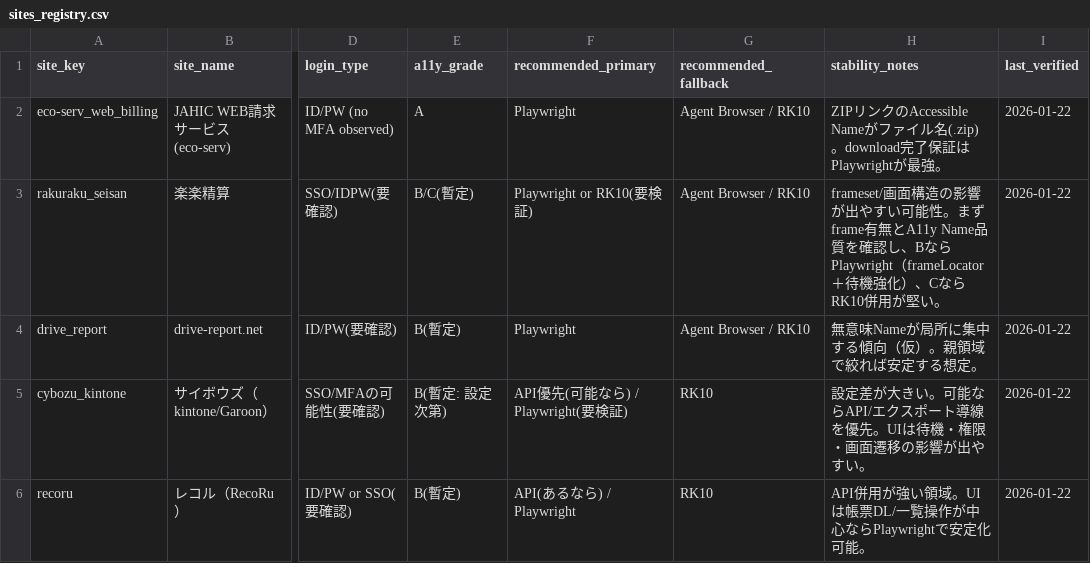
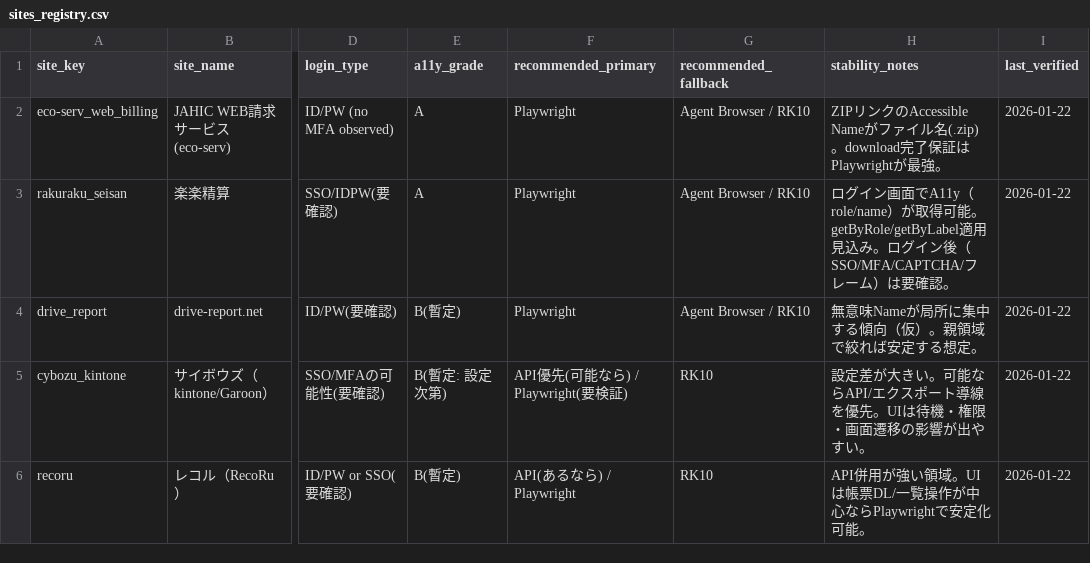
Before and after one commit to bubbleberry247/PDF-RakuRaku-Seisan, a CSV file: rk10_project_pack/07_SITES/sites_registry.csv, drawn as a sheet; only a part is shown, gaps mark what is left out; the diff names each change by its address in the sheet, - before the commit and + after, or states it on an @@ line.

Commit message:
docs: confirm site profile (rakuraku_seisan)

```diff
--- a/rk10_project_pack/07_SITES/sites_registry.csv
+++ b/rk10_project_pack/07_SITES/sites_registry.csv
-E3 (a11y_grade): B/C(暫定)
+E3 (a11y_grade): A
-F3 (recommended_primary): Playwright or RK10(要検証)
+F3 (recommended_primary): Playwright
-H3 (stability_notes): frameset/画面構造の影響が出やすい可能性。まずframe有無とA11y Name品質を確認し、BならPlaywright（frameLocator＋待機強化）、CならRK10併用が堅い。
+H3 (stability_notes): ログイン画面でA11y（role/name）が取得可能。getByRole/getByLabel適用見込み。ログイン後（SSO/MFA/CAPTCHA/フレーム）は要確認。
```
Also changed, not shown: 1 other file.
